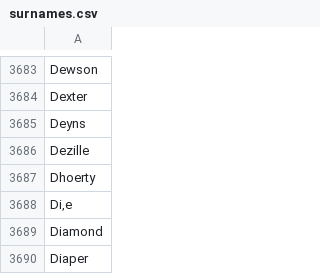
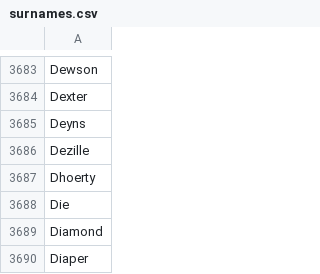
Before and after one commit to perboa/CS348_Project, a CSV file: init_db/surnames.csv, drawn as a sheet; only a part is shown, gaps mark what is left out; the diff names each change by its address in the sheet, - before the commit and + after, or states it on an @@ line.

```diff
--- a/init_db/surnames.csv
+++ b/init_db/surnames.csv
-A3688: Di‚e
+A3688: Die
```
Also changed, not shown: init_db/colleges.csv, init_db/first_names.csv, 1 other file.
